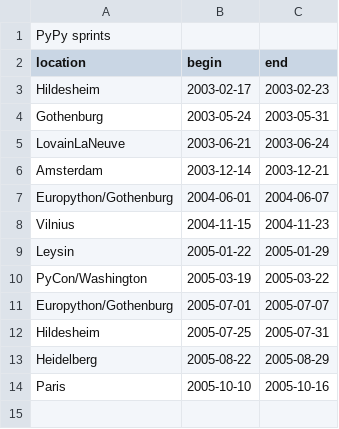
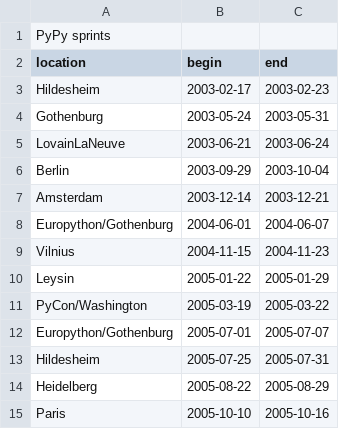
Before and after one commit to paskma/pypy-sc, a CSV file: pypy/doc/statistic/sprint_dates.csv, drawn as a sheet; the diff names each change by its address in the sheet, - before the commit and + after, or states it on an @@ line.

Commit message:
change back to color. add the missing berlin sprint
git-svn-id: http://codespeak.net/svn/pypy/dist@20717 fd0d7bf2-dfb6-0310-8d31-b7ecfe96aada

```diff
--- a/pypy/doc/statistic/sprint_dates.csv
+++ b/pypy/doc/statistic/sprint_dates.csv
+row 6: Berlin | 2003-09-29 | 2003-10-04
```
Also changed, not shown: 1 other file.
